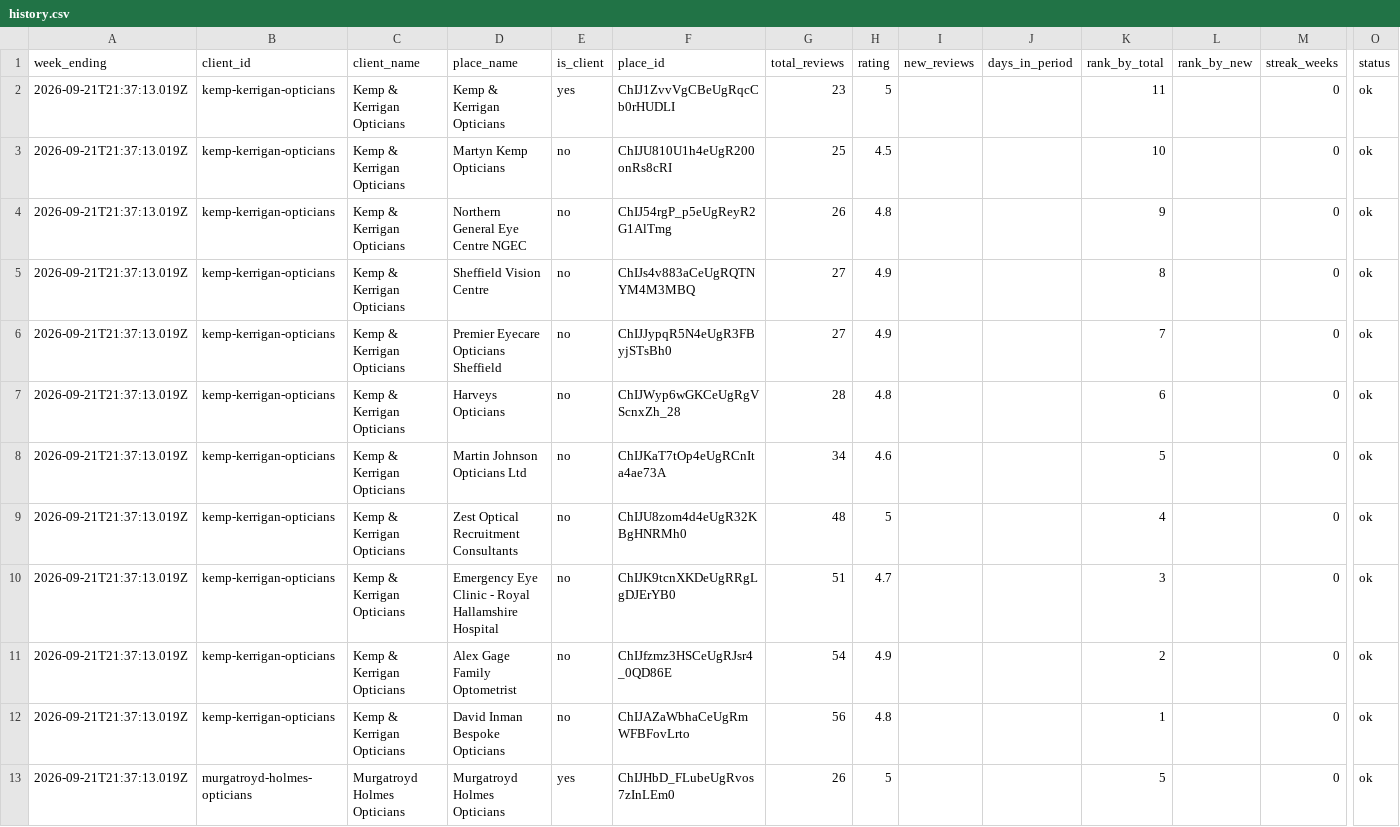
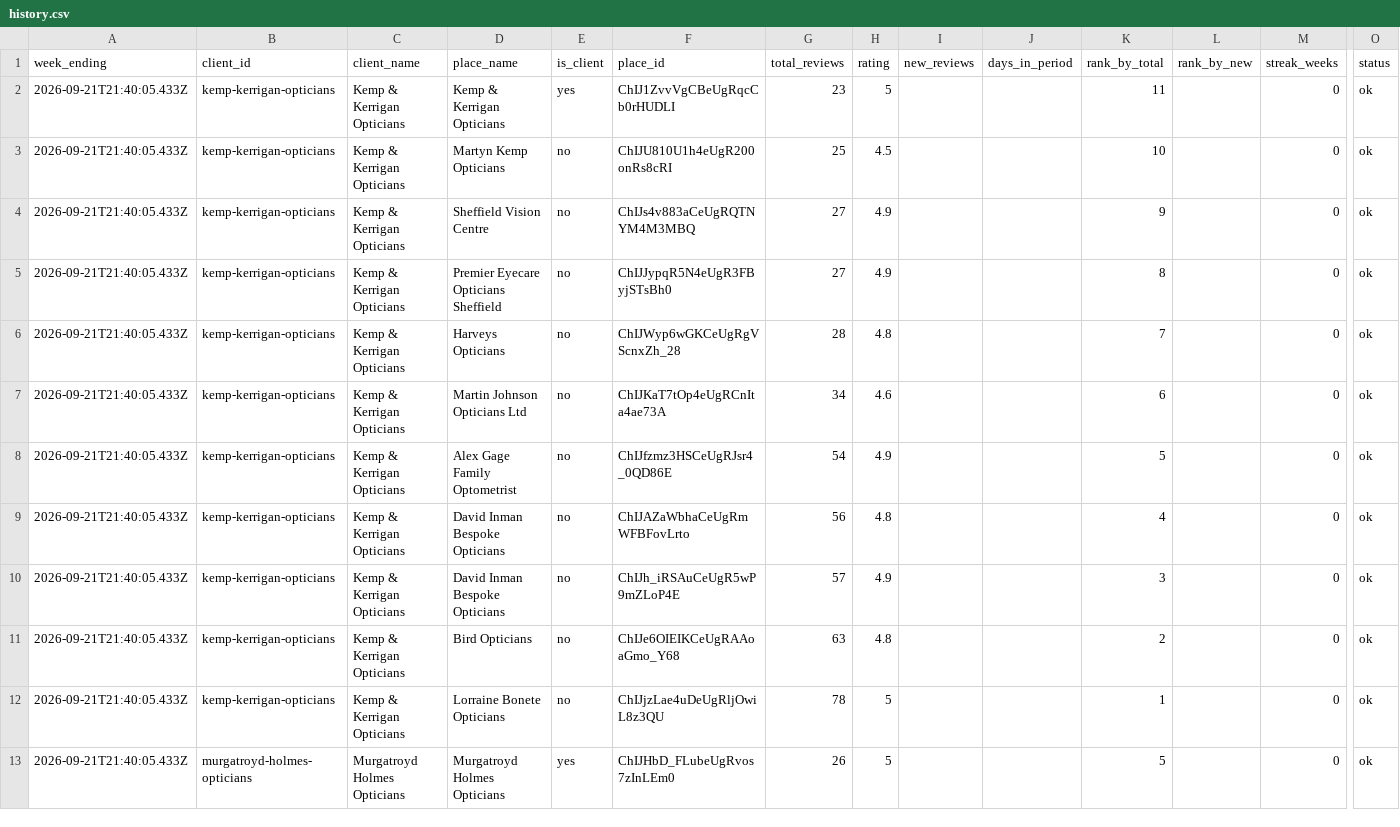
Before and after one commit to springviewmarketing/Claude-Code, a CSV file: review-tracker/reports/history.csv, drawn as a sheet; only a part is shown, gaps mark what is left out; removed rows and columns are numbered as before the commit, all else as after; rows hold the shown columns only; the diff covers the shown part only; the diff names each change by its address in the sheet, - before the commit and + after, or states it on an @@ line.

Commit message:
Add ChIJ1ZvvVgCBeUgRqcCb0rHUDLI to the review tracker

```diff
--- a/review-tracker/reports/history.csv
+++ b/review-tracker/reports/history.csv
-A2:A3 (week_ending): 2026-09-21T21:37:13.019Z
+A2:A3 (week_ending): 2026-09-21T21:40:05.433Z
-row 4: 2026-09-21T21:37:13.019Z | kemp-kerrigan-opticians | Kemp & Kerrigan Opticians | Northern General Eye Centre NGEC | no | ChIJ54rgP_p5eUgReyR2G1AlTmg | 26 | 4.8 |  |  | 9 |  | 0 | ok
-A4:A7 (week_ending): 2026-09-21T21:37:13.019Z
+A4:A7 (week_ending): 2026-09-21T21:40:05.433Z
-K4 (rank_by_total): 8
+K4 (rank_by_total): 9
-K5 (rank_by_total): 7
+K5 (rank_by_total): 8
-K6 (rank_by_total): 6
+K6 (rank_by_total): 7
-K7 (rank_by_total): 5
+K7 (rank_by_total): 6
-row 9: 2026-09-21T21:37:13.019Z | kemp-kerrigan-opticians | Kemp & Kerrigan Opticians | Zest Optical Recruitment Consultants | no | ChIJU8zom4d4eUgR32KBgHNRMh0 | 48 | 5 |  |  | 4 |  | 0 | ok
-row 10: 2026-09-21T21:37:13.019Z | kemp-kerrigan-opticians | Kemp & Kerrigan Opticians | Emergency Eye Clinic - Royal Hallamshire Hospital | no | ChIJK9tcnXKDeUgRRgLgDJErYB0 | 51 | 4.7 |  |  | 3 |  | 0 | ok
-A8:A9 (week_ending): 2026-09-21T21:37:13.019Z
+A8:A9 (week_ending): 2026-09-21T21:40:05.433Z
-K8 (rank_by_total): 2
+K8 (rank_by_total): 5
-K9 (rank_by_total): 1
+K9 (rank_by_total): 4
+row 10: 2026-09-21T21:40:05.433Z | kemp-kerrigan-opticians | Kemp & Kerrigan Opticians | David Inman Bespoke Opticians | no | ChIJh_iRSAuCeUgR5wP9mZLoP4E | 57 | 4.9 |  |  | 3 |  | 0 | ok
+row 11: 2026-09-21T21:40:05.433Z | kemp-kerrigan-opticians | Kemp & Kerrigan Opticians | Bird Opticians | no | ChIJe6OIEIKCeUgRAAoaGmo_Y68 | 63 | 4.8 |  |  | 2 |  | 0 | ok
+row 12: 2026-09-21T21:40:05.433Z | kemp-kerrigan-opticians | Kemp & Kerrigan Opticians | Lorraine Bonete Opticians | no | ChIJjzLae4uDeUgRljOwiL8z3QU | 78 | 5 |  |  | 1 |  | 0 | ok
-A13 (week_ending): 2026-09-21T21:37:13.019Z
+A13 (week_ending): 2026-09-21T21:40:05.433Z
```
Also changed, not shown: 18 edited cells elsewhere in this file, 3 other files.
